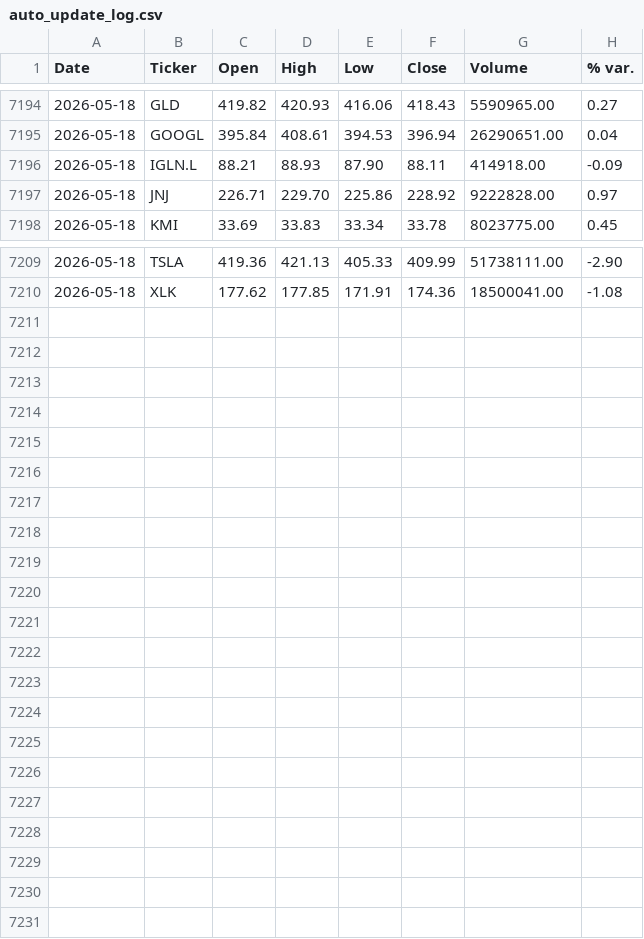
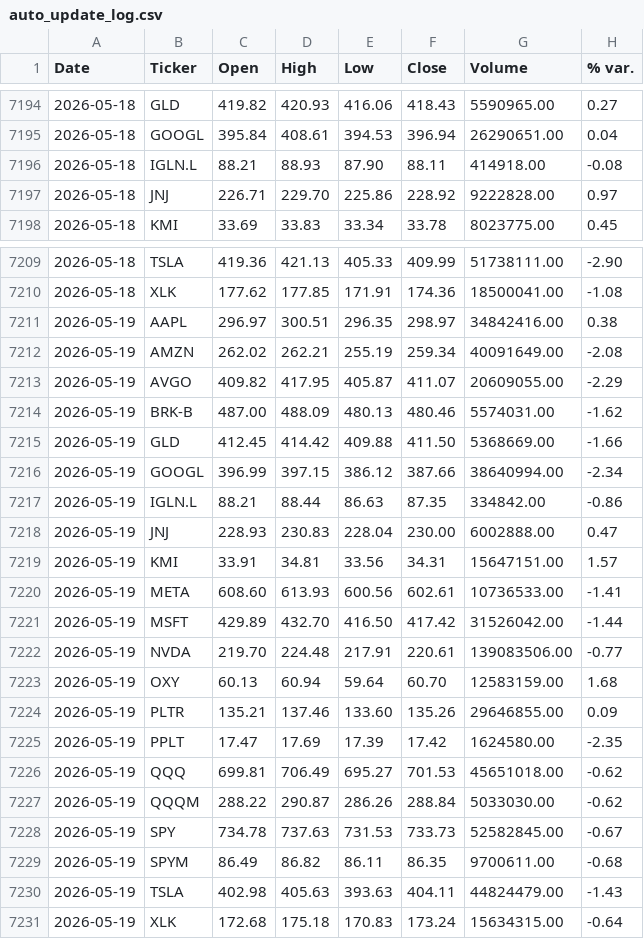
Before and after one commit to faviocanturini-tech/precios-acciones, a CSV file: data/auto_update_log.csv, drawn as a sheet; only a part is shown, gaps mark what is left out.

```diff
--- a/data/auto_update_log.csv
+++ b/data/auto_update_log.csv
@@ -7195,3 +7195,3 @@ Date,Ticker,Open,High,Low,Close,Volume,% var.
 2026-05-18,GOOGL,395.84,408.61,394.53,396.94,26290651.00,0.04
-2026-05-18,IGLN.L,88.21,88.93,87.90,88.11,414918.00,-0.09
+2026-05-18,IGLN.L,88.21,88.93,87.90,88.11,414918.00,-0.08
 2026-05-18,JNJ,226.71,229.70,225.86,228.92,9222828.00,0.97
@@ -7210 +7210,22 @@ Date,Ticker,Open,High,Low,Close,Volume,% var.
 2026-05-18,XLK,177.62,177.85,171.91,174.36,18500041.00,-1.08
+2026-05-19,AAPL,296.97,300.51,296.35,298.97,34842416.00,0.38
+2026-05-19,AMZN,262.02,262.21,255.19,259.34,40091649.00,-2.08
+2026-05-19,AVGO,409.82,417.95,405.87,411.07,20609055.00,-2.29
+2026-05-19,BRK-B,487.00,488.09,480.13,480.46,5574031.00,-1.62
+2026-05-19,GLD,412.45,414.42,409.88,411.50,5368669.00,-1.66
+2026-05-19,GOOGL,396.99,397.15,386.12,387.66,38640994.00,-2.34
+2026-05-19,IGLN.L,88.21,88.44,86.63,87.35,334842.00,-0.86
+2026-05-19,JNJ,228.93,230.83,228.04,230.00,6002888.00,0.47
+2026-05-19,KMI,33.91,34.81,33.56,34.31,15647151.00,1.57
+2026-05-19,META,608.60,613.93,600.56,602.61,10736533.00,-1.41
+2026-05-19,MSFT,429.89,432.70,416.50,417.42,31526042.00,-1.44
+2026-05-19,NVDA,219.70,224.48,217.91,220.61,139083506.00,-0.77
+2026-05-19,OXY,60.13,60.94,59.64,60.70,12583159.00,1.68
+2026-05-19,PLTR,135.21,137.46,133.60,135.26,29646855.00,0.09
+2026-05-19,PPLT,17.47,17.69,17.39,17.42,1624580.00,-2.35
+2026-05-19,QQQ,699.81,706.49,695.27,701.53,45651018.00,-0.62
+2026-05-19,QQQM,288.22,290.87,286.26,288.84,5033030.00,-0.62
+2026-05-19,SPY,734.78,737.63,731.53,733.73,52582845.00,-0.67
+2026-05-19,SPYM,86.49,86.82,86.11,86.35,9700611.00,-0.68
+2026-05-19,TSLA,402.98,405.63,393.63,404.11,44824479.00,-1.43
+2026-05-19,XLK,172.68,175.18,170.83,173.24,15634315.00,-0.64
```
